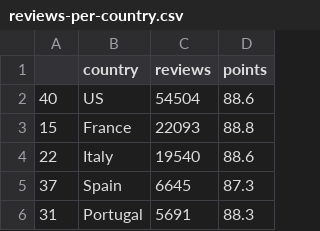
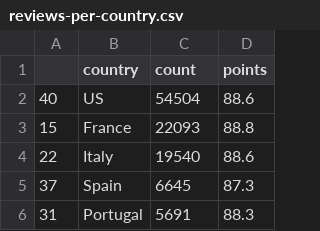
Before and after one commit to CodeYou-Data-Jan2024/wine-reviews-exercise-Darcicat, a CSV file: data/reviews-per-country.csv, drawn as a sheet; only a part is shown.

Commit message:
changing column name

```diff
--- a/data/reviews-per-country.csv
+++ b/data/reviews-per-country.csv
@@ -1,2 +1,2 @@
-,country,reviews,points
+,country,count,points
 40,US,54504,88.6
```
